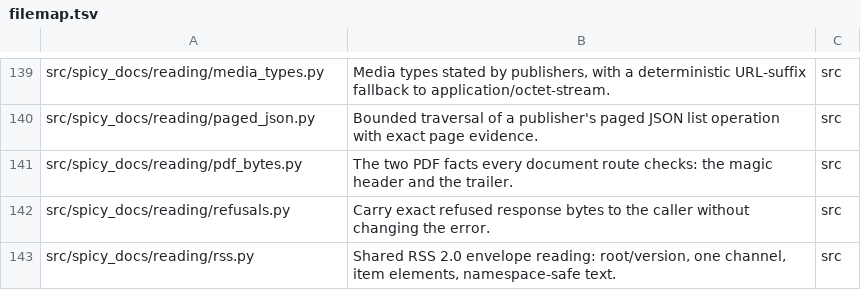
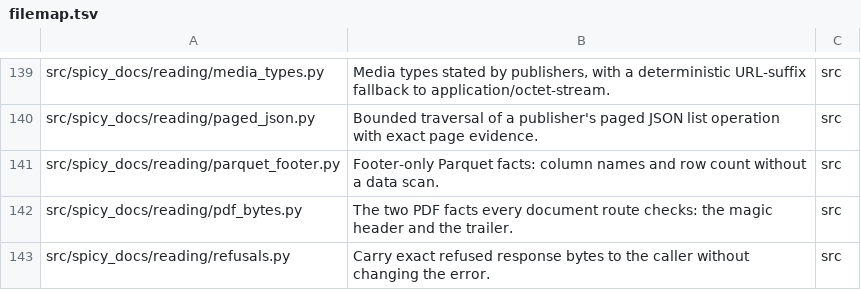
Before and after one commit to civictechdc/spicy-docs, a TSV file: filemap.tsv, drawn as a sheet; only a part is shown, gaps mark what is left out; the shorter side is filled out with more unchanged rows.

Commit message:
perf: cache captured digests, read parquet footers once, index release matching
- CapturedBodyResponse and ResponseCapture compute their sha256 once per
  immutable body instead of re-hashing per access; list_pages previously
  hashed a page body three times.
- reading/parquet_footer.py reads column names and row count from the
  footer alone; public-comment partitions are no longer parsed three
  times (schema pass, count scan, full read) — one footer read gates the
  row bound, one frame read serves.
- release matching scans each field once with one alternation pattern and
  resolves mentions through a bill index instead of searching every
  bill's pattern per field: O(releases x text) instead of
  O(releases x bills). Catalog priority, zero-padded numbers, boundaries
  and per-bill compilations are preserved; differential check over 26
  adversarial cases shows zero differences, and two new tests pin the
  zero-pad and catalog-order behaviors.
- zip_archive keeps its open-time whole-archive CRC by design; the
  docstring now records why, so the double decode is not re-flagged.

Gate: ./scripts/check (7,344 passed / 4 skipped).

```diff
--- a/filemap.tsv
+++ b/filemap.tsv
@@ -140,2 +140,3 @@ src/spicy_docs/reading/media_types.py	Media types stated by publishers, with a d
 src/spicy_docs/reading/paged_json.py	Bounded traversal of a publisher's paged JSON list operation with exact page evidence.	src
+src/spicy_docs/reading/parquet_footer.py	Footer-only Parquet facts: column names and row count without a data scan.	src
 src/spicy_docs/reading/pdf_bytes.py	The two PDF facts every document route checks: the magic header and the trailer.	src
```
Also changed, not shown: 7 other files.
